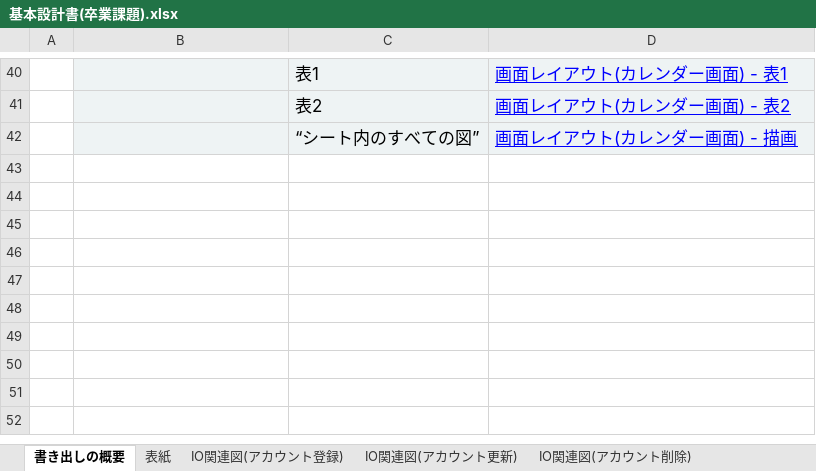
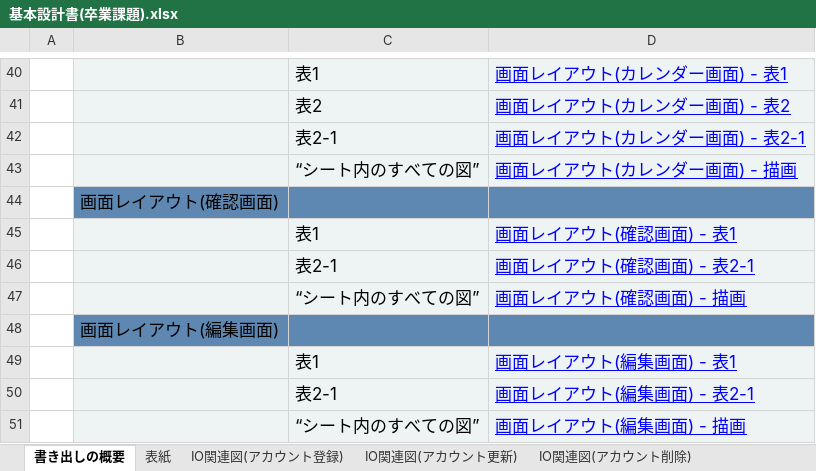
Before and after one commit to yamazakirr/7_Programing, an Excel workbook: 卒業課題/基本設計・詳細設計/基本設計書(卒業課題).xlsx, sheet 書き出しの概要, drawn as a sheet; only a part is shown, gaps mark what is left out; values as stored, in another font and other column widths than the file's, no borders; the diff names each change by its address in the sheet, - before the commit and + after, or states it on an @@ line.

```diff
--- a/卒業課題/基本設計・詳細設計/基本設計書(卒業課題).xlsx (sheet 書き出しの概要)
+++ b/卒業課題/基本設計・詳細設計/基本設計書(卒業課題).xlsx (sheet 書き出しの概要)
+row 42:  |  | 表2-1 | 画面レイアウト(カレンダー画面) - 表2-1
+row 44:  | 画面レイアウト(確認画面)
+row 45:  |  | 表1 | 画面レイアウト(確認画面) - 表1
+row 46:  |  | 表2-1 | 画面レイアウト(確認画面) - 表2-1
+row 47:  |  | “シート内のすべての図” | 画面レイアウト(確認画面) - 描画
+row 48:  | 画面レイアウト(編集画面)
+row 49:  |  | 表1 | 画面レイアウト(編集画面) - 表1
+row 50:  |  | 表2-1 | 画面レイアウト(編集画面) - 表2-1
+row 51:  |  | “シート内のすべての図” | 画面レイアウト(編集画面) - 描画
```
Also changed, not shown: other sheet tabs, charts or pictures, 卒業課題/基本設計・詳細設計/テーブル定義書(卒業課題).xlsx, 4 other files.
